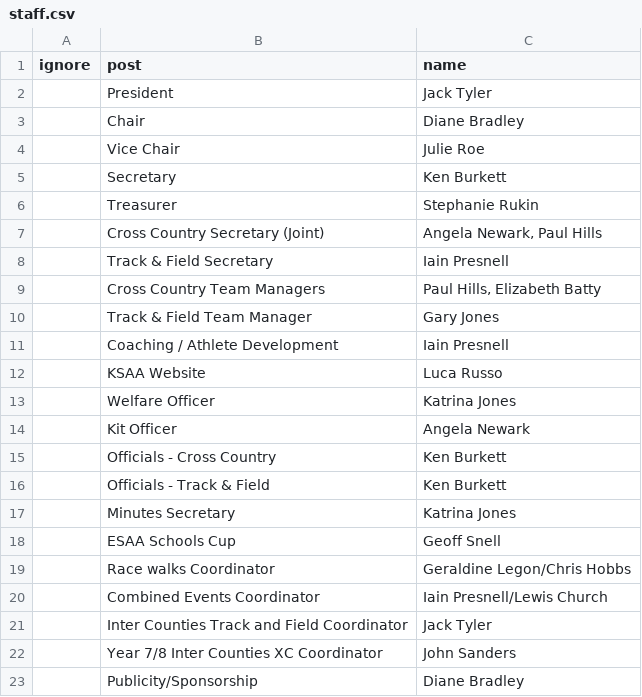
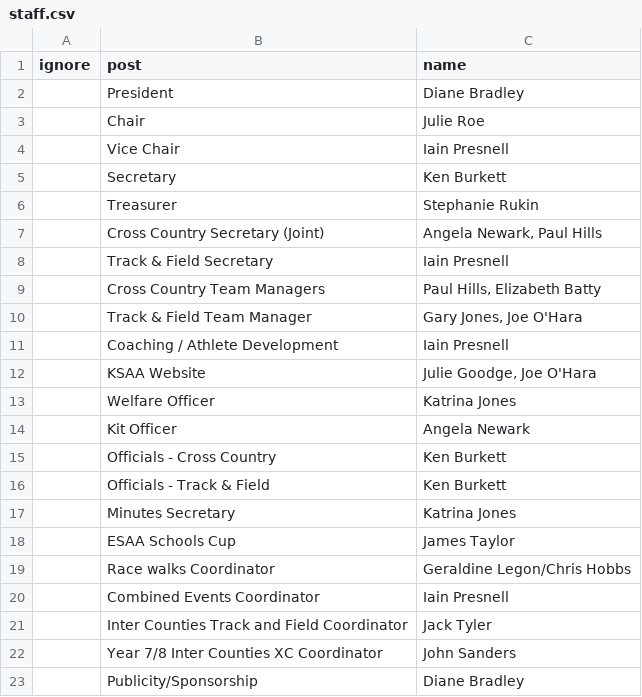
Before and after one commit to chrisnewark/chrisnewark.github.io, a CSV file: _data/staff.csv, drawn as a sheet.

Commit message:
Updated staff

```diff
--- a/_data/staff.csv
+++ b/_data/staff.csv
@@ -1,5 +1,5 @@
 ignore,post,name
-,President,Jack Tyler
-,Chair,Diane Bradley
-,Vice Chair,Julie Roe
+,President,Diane Bradley
+,Chair,Julie Roe
+,Vice Chair,Iain Presnell
 ,Secretary,Ken Burkett
@@ -9,5 +9,5 @@
 ,Cross Country Team Managers,"Paul Hills, Elizabeth Batty"
-,Track & Field Team Manager,Gary Jones
+,Track & Field Team Manager,"Gary Jones, Joe O'Hara"
 ,Coaching / Athlete Development,Iain Presnell
-,KSAA Website,Luca Russo
+,KSAA Website,"Julie Goodge, Joe O'Hara"
 ,Welfare Officer,Katrina Jones
@@ -17,5 +17,5 @@
 ,Minutes Secretary,Katrina Jones
-,ESAA Schools Cup,Geoff Snell
+,ESAA Schools Cup,James Taylor
 ,Race walks Coordinator,"Geraldine Legon/Chris Hobbs"
-,Combined Events Coordinator,Iain Presnell/Lewis Church
+,Combined Events Coordinator,Iain Presnell
 ,Inter Counties Track and Field Coordinator,Jack Tyler
```
